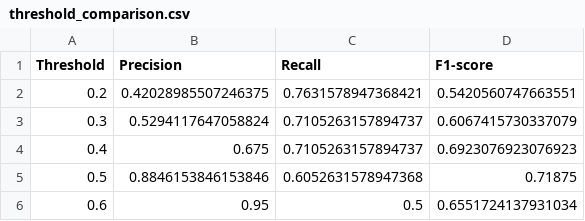
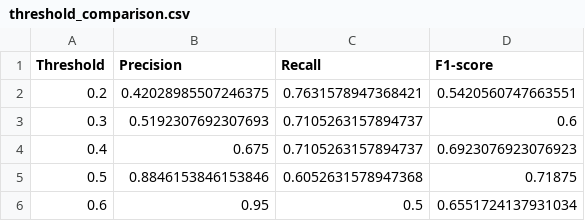
Before and after one commit to prajwalGS131206/employee-attrition-ml, a CSV file: reports/threshold_comparison.csv, drawn as a sheet.

```diff
--- a/reports/threshold_comparison.csv
+++ b/reports/threshold_comparison.csv
@@ -2,3 +2,3 @@ Threshold,Precision,Recall,F1-score
 0.2,0.42028985507246375,0.7631578947368421,0.5420560747663551
-0.3,0.5294117647058824,0.7105263157894737,0.6067415730337079
+0.3,0.5192307692307693,0.7105263157894737,0.6
 0.4,0.675,0.7105263157894737,0.6923076923076923
```
Also changed, not shown: 9 other files.
